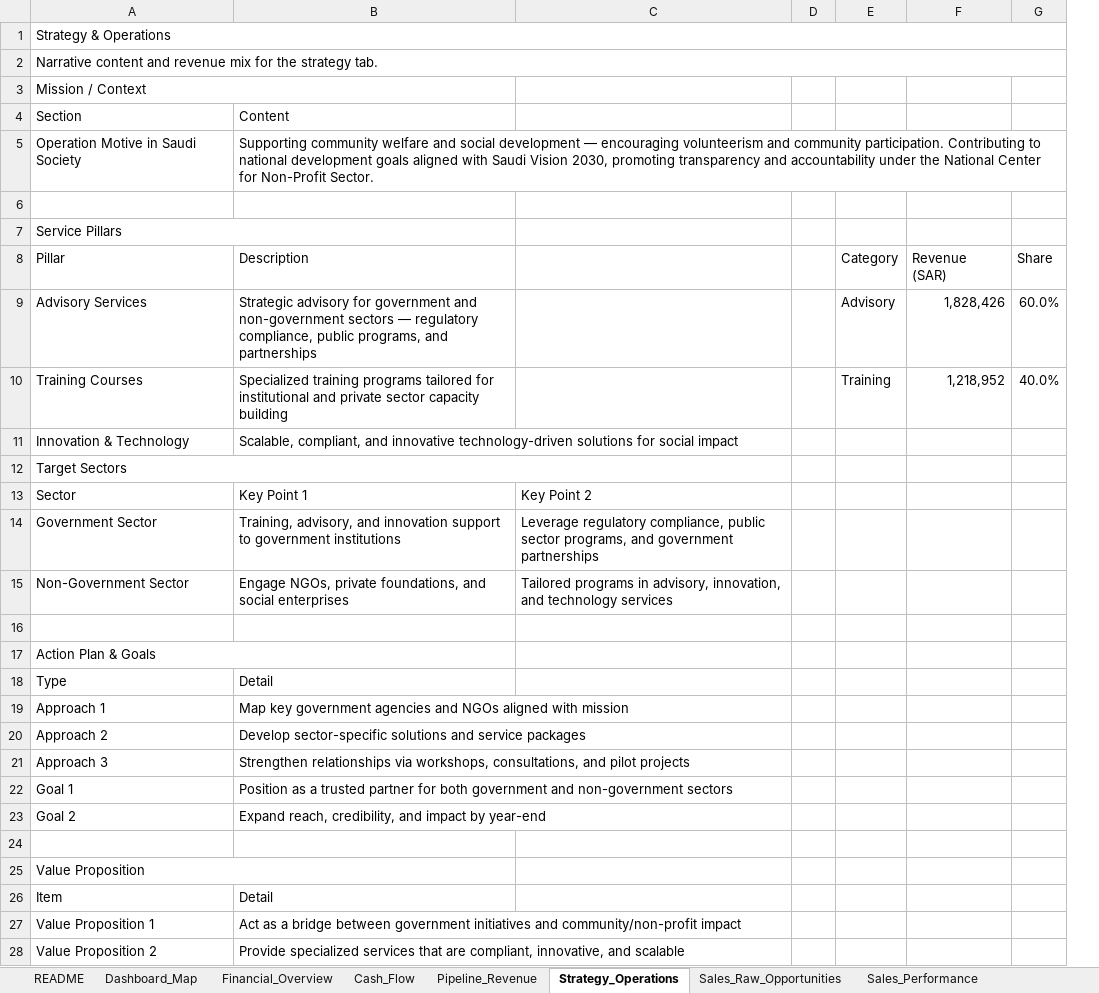
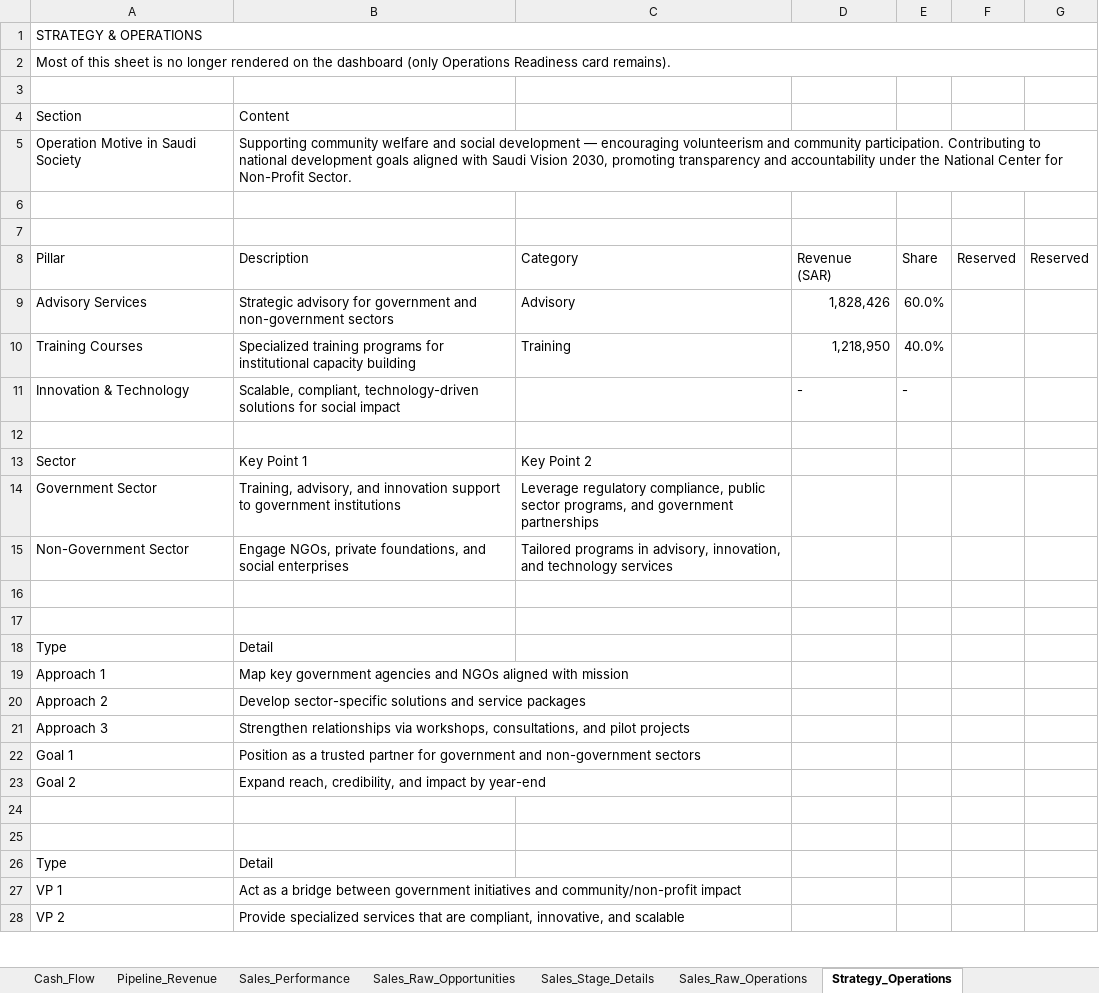
Before and after one commit to akamel969600-afk/Safa3, an Excel workbook: data.xlsx, sheet Strategy_Operations, drawn as a sheet; only a part is shown; values as stored, in another font and other column widths than the file's, no cell formats; removed rows and columns are numbered as before the commit, all else as after; the diff covers the shown part only; the diff names each change by its address in the sheet, - before the commit and + after, or states it on an @@ line.

```diff
--- a/data.xlsx (sheet Strategy_Operations)
+++ b/data.xlsx (sheet Strategy_Operations)
-sheet tab: Dashboard_Map
@@ sheet tab order changed: Cash_Flow | Pipeline_Revenue | Sales_Performance | Sales_Raw_Opportunities | Sales_Stage_Details | Sales_Raw_Operations | Strategy_Operations @@
-column D, empty
-column E, rows 8-10: Category | Advisory | Training
+column F, row 8: Reserved
+column G, row 8: Reserved
-A1 (Section): Strategy & Operations
+A1 (Section): STRATEGY & OPERATIONS
-A2 (Section): Narrative content and revenue mix for the strategy tab.
+A2 (Section): Most of this sheet is no longer rendered on the dashboard (only Operations Readiness card remains).
-A3 (Section): Mission / Context
+A3 (Section): (empty)
-A3:B3 merged
-A7 (Section): Service Pillars
+A7 (Section): (empty)
-A7:B7 merged
-C8: (empty)
+C8: Category
-B9 (Content): …non-government sectors — regulatory compliance, public programs, and partnerships
+B9 (Content): …non-government sectors
-C9: (empty)
+C9: Advisory
-B10 (Content): …training programs tailored for institutional and private sector capacity building
+B10 (Content): …training programs for institutional capacity building
-C10: (empty)
+C10: Training
-D10: 1,218,952
+D10: 1,218,950
-B11 (Content): Scalable, compliant, and innovative technology-driven solutions…
+B11 (Content): Scalable, compliant, technology-driven solutions…
-D11: (empty)
+D11: -
-E11: (empty)
+E11: -
-A12 (Section): Target Sectors
+A12 (Section): (empty)
-A12:C12 merged
-A17 (Section): Action Plan & Goals
+A17 (Section): (empty)
-A17:B17 merged
-B22 (Content): …partner for both government and…
+B22 (Content): …partner for government and…
-A25 (Section): Value Proposition
+A25 (Section): (empty)
-A25:B25 merged
-A26 (Section): Item
+A26 (Section): Type
-A27 (Section): Value Proposition 1
+A27 (Section): VP 1
-A28 (Section): Value Proposition 2
+A28 (Section): VP 2
```
Also changed, not shown: 2 edited cells elsewhere in this sheet, sheet Sales_Performance, sheet Pipeline_Revenue, sheet Cash_Flow, sheet Sales_Stage_Details, sheet Sales_Raw_Opportunities, sheet README, 2 more sheets, cell formats, formulas that keep their value, hidden cells, 1 other file.
